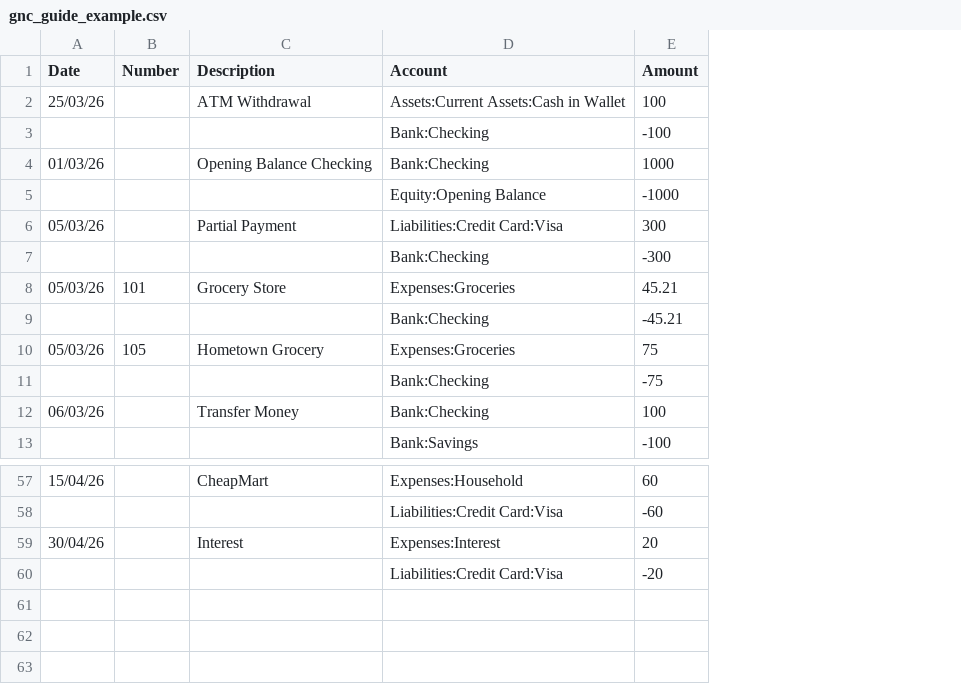
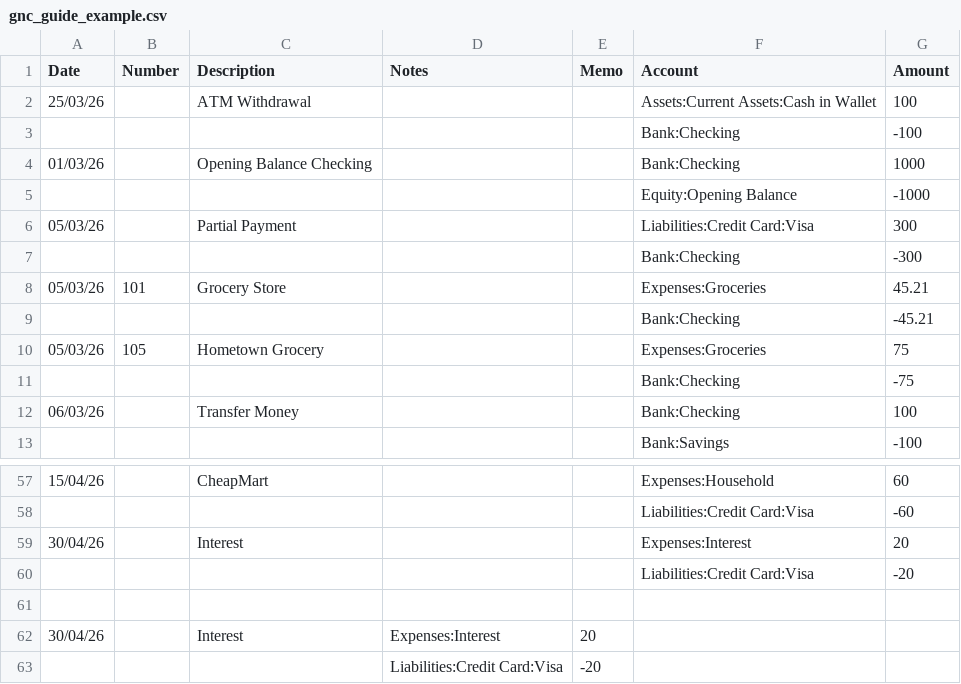
Before and after one commit to flywire/gnucash-custom-reports, a CSV file: gnc_guide_example.csv, drawn as a sheet; only a part is shown, gaps mark what is left out; the diff names each change by its address in the sheet, - before the commit and + after, or states it on an @@ line.

Commit message:
Add Notes and Memo columns to gnc_guide_example.csv

```diff
--- a/gnc_guide_example.csv
+++ b/gnc_guide_example.csv
+column D (Notes), empty
+column E (Memo), empty
+row 61: (empty)
+row 62: 30/04/26 |  | Interest | Expenses:Interest | 20
+row 63:  |  |  | Liabilities:Credit Card:Visa | -20
```
